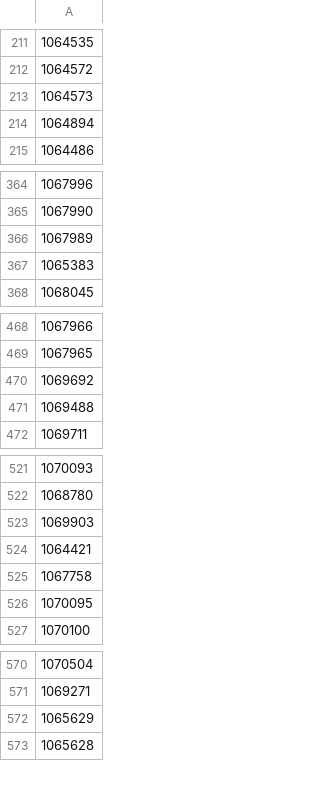
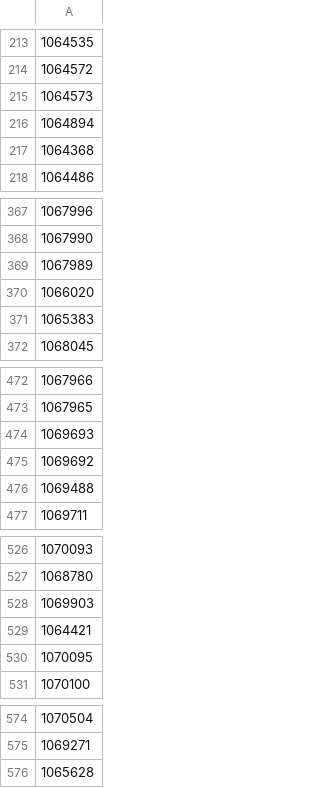
Before and after one commit to adriangcanada72-star/cards, a CSV file: instock.csv, drawn as a sheet; only a part is shown, gaps mark what is left out; removed rows and columns are numbered as before the commit, all else as after; the diff covers the shown part only; the diff names each change by its address in the sheet, - before the commit and + after, or states it on an @@ line.

```diff
--- a/instock.csv
+++ b/instock.csv
+row 217: 1064368
+row 370: 1066020
+row 474: 1069693
-row 525: 1067758
-row 572: 1065629
```
Also changed, not shown: 14 added rows and 1 removed row elsewhere in this file.
